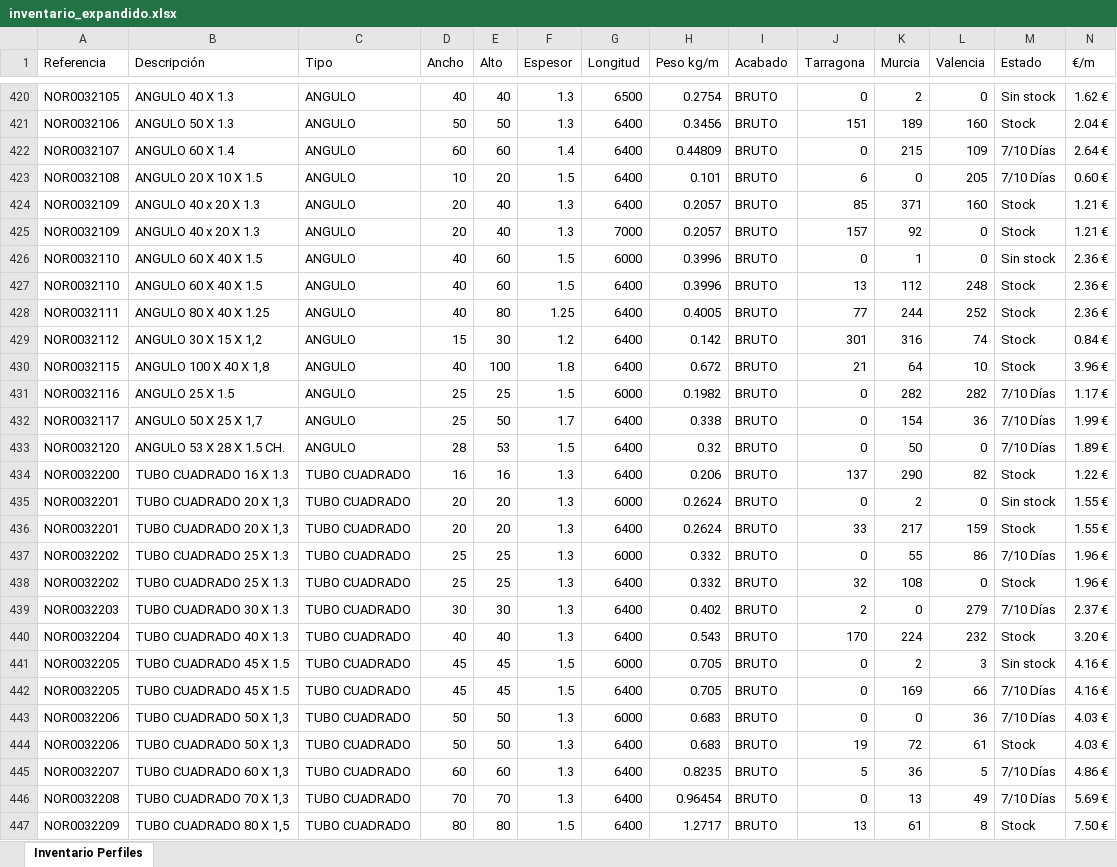
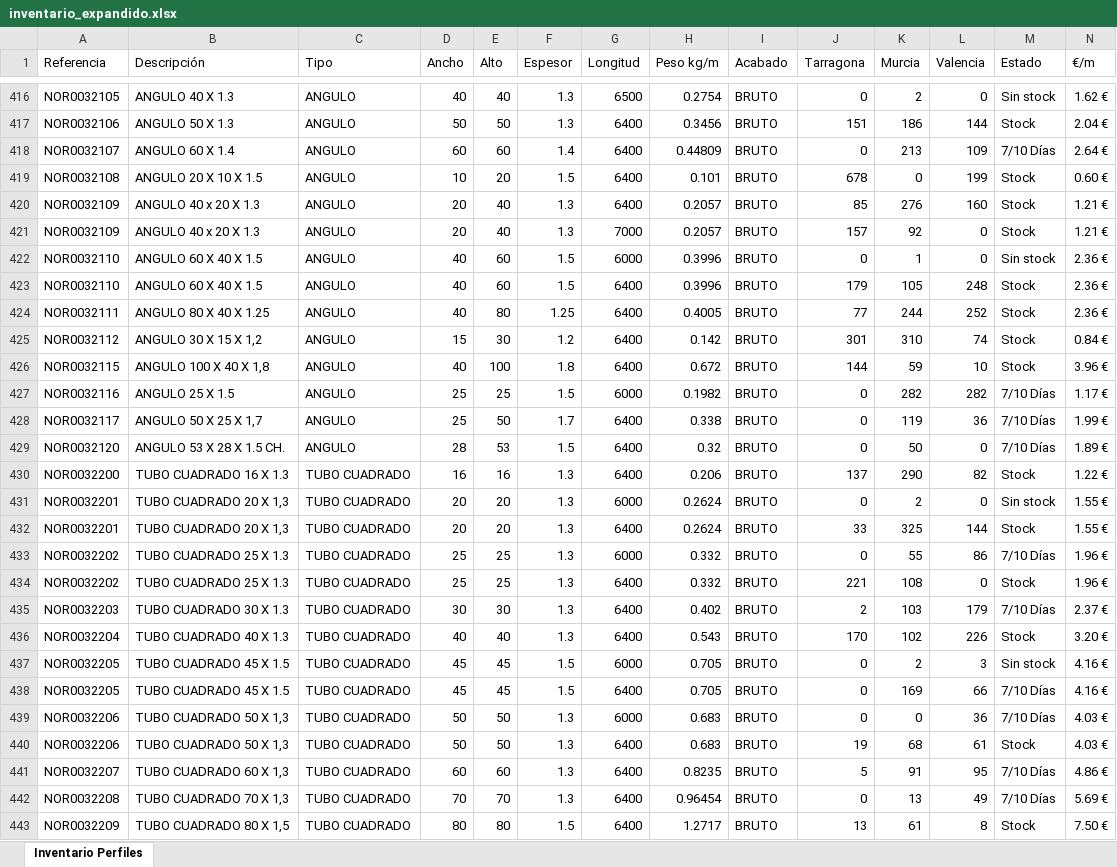
Before and after one commit to afcatalunya/normalizados, an Excel workbook: inventario_expandido.xlsx, sheet Inventario Perfiles, drawn as a sheet; only a part is shown, gaps mark what is left out; values as stored, in another font and other column widths than the file's, no cell formats; addresses are those after the commit; the diff covers the shown part only; the diff names each change by its address in the sheet, - before the commit and + after, or states it on an @@ line.

```diff
--- a/inventario_expandido.xlsx (sheet Inventario Perfiles)
+++ b/inventario_expandido.xlsx (sheet Inventario Perfiles)
-K417 (Murcia): 189
+K417 (Murcia): 186
-L417 (Valencia): 160
+L417 (Valencia): 144
-K418 (Murcia): 215
+K418 (Murcia): 213
-J419 (Tarragona): 6
+J419 (Tarragona): 678
-L419 (Valencia): 205
+L419 (Valencia): 199
-M419 (Estado): 7/10 Días
+M419 (Estado): Stock
-K420 (Murcia): 371
+K420 (Murcia): 276
-J423 (Tarragona): 13
+J423 (Tarragona): 179
-K423 (Murcia): 112
+K423 (Murcia): 105
-K425 (Murcia): 316
+K425 (Murcia): 310
-J426 (Tarragona): 21
+J426 (Tarragona): 144
-K426 (Murcia): 64
+K426 (Murcia): 59
-K428 (Murcia): 154
+K428 (Murcia): 119
-K432 (Murcia): 217
+K432 (Murcia): 325
-L432 (Valencia): 159
+L432 (Valencia): 144
-J434 (Tarragona): 32
+J434 (Tarragona): 221
-K435 (Murcia): 0
+K435 (Murcia): 103
-L435 (Valencia): 279
+L435 (Valencia): 179
-K436 (Murcia): 224
+K436 (Murcia): 102
-L436 (Valencia): 232
+L436 (Valencia): 226
-K440 (Murcia): 72
+K440 (Murcia): 68
-K441 (Murcia): 36
+K441 (Murcia): 91
-L441 (Valencia): 5
+L441 (Valencia): 95
```
Also changed, not shown: 2 added rows, 6 removed rows and 352 edited cells elsewhere in this sheet, cell formats, 3 other files.
